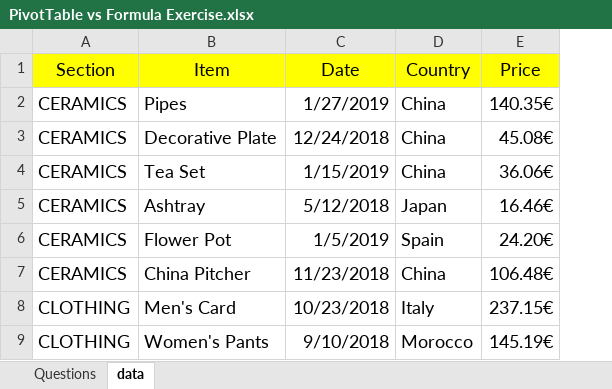
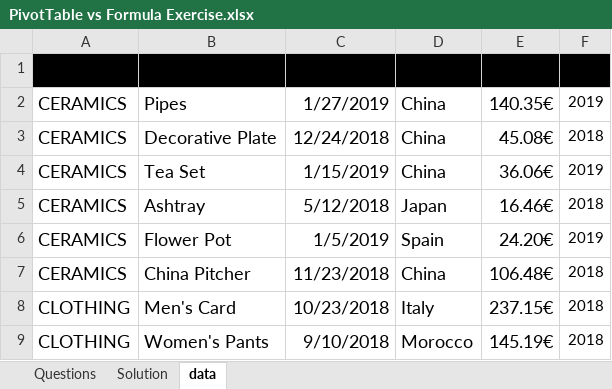
Before and after one commit to martijnooo/lab-excel-pivot-tables-vs-formulas, an Excel workbook: your-code/PivotTable vs Formula Exercise.xlsx, sheet data, drawn as a sheet; only a part is shown; values as stored, in another font and other column widths than the file's, no borders; table styles not drawn; the diff names each change by its address in the sheet, - before the commit and + after, or states it on an @@ line.

```diff
--- a/your-code/PivotTable vs Formula Exercise.xlsx (sheet data)
+++ b/your-code/PivotTable vs Formula Exercise.xlsx (sheet data)
+sheet tab: Solution
+column F (Year), rows 2-9: 2019 | 2018 | 2019 | 2018 | 2019 | 2018 | 2018 | 2018
-A1:E1 fill: #FFFF00
+A1:E1 fill: #000000
```
